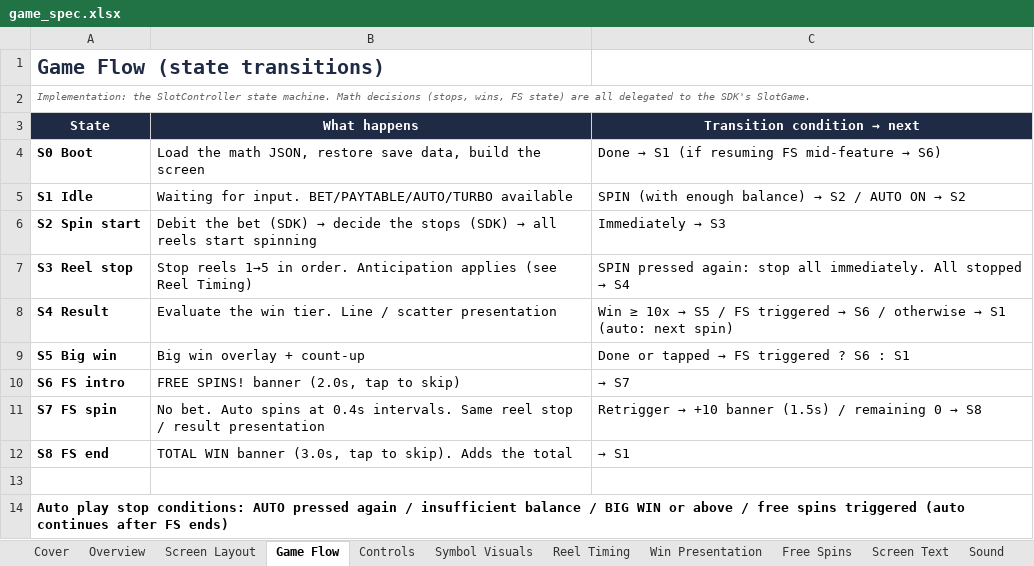
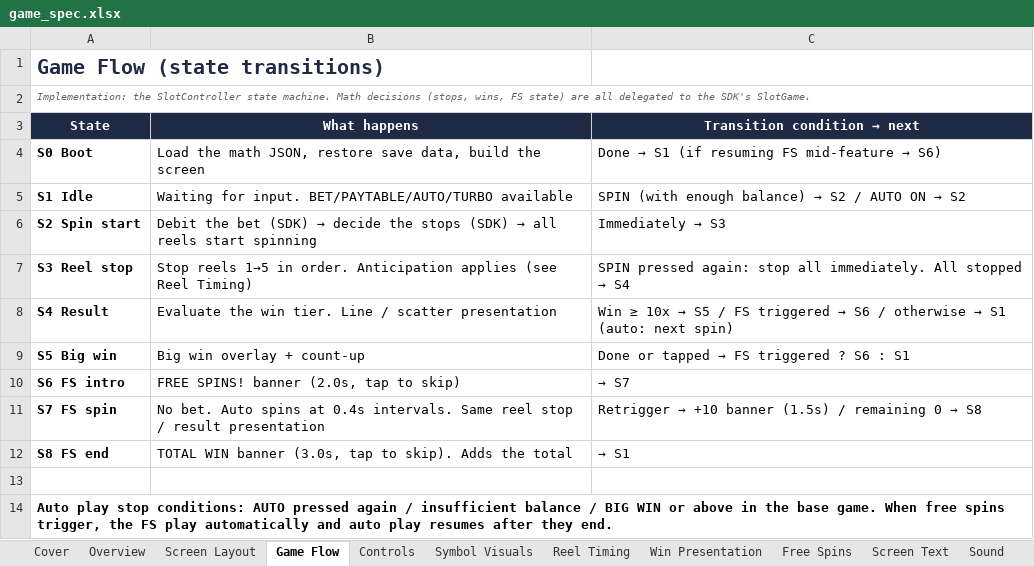
Before and after one commit to TakuroidX/TakuroidX, an Excel workbook: slot-project/docs/game_spec.xlsx, sheet Game Flow, drawn as a sheet; values as stored, in another font and other column widths than the file's, no borders; the diff names each change by its address in the sheet, - before the commit and + after, or states it on an @@ line.

```diff
--- a/slot-project/docs/game_spec.xlsx (sheet Game Flow)
+++ b/slot-project/docs/game_spec.xlsx (sheet Game Flow)
-A14 (State): …or above / free spins triggered (auto continues after FS ends)
+A14 (State): …or above in the base game. When free spins trigger, the FS play automatically and auto play resumes after they end.
```
Also changed, not shown: sheet Screen Layout, slot-project/docs/math_spec.xlsx, 47 other files.
